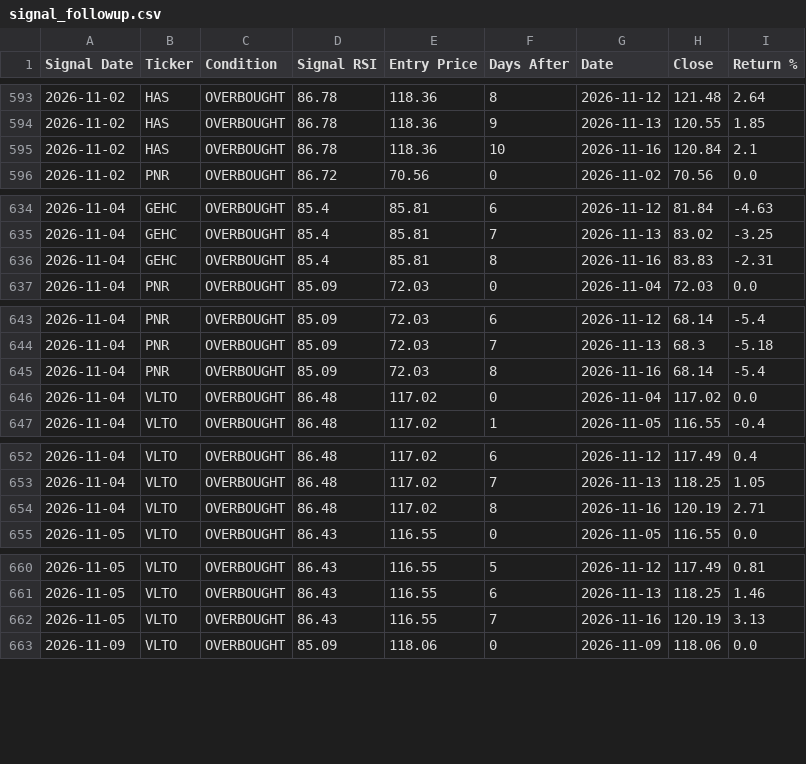
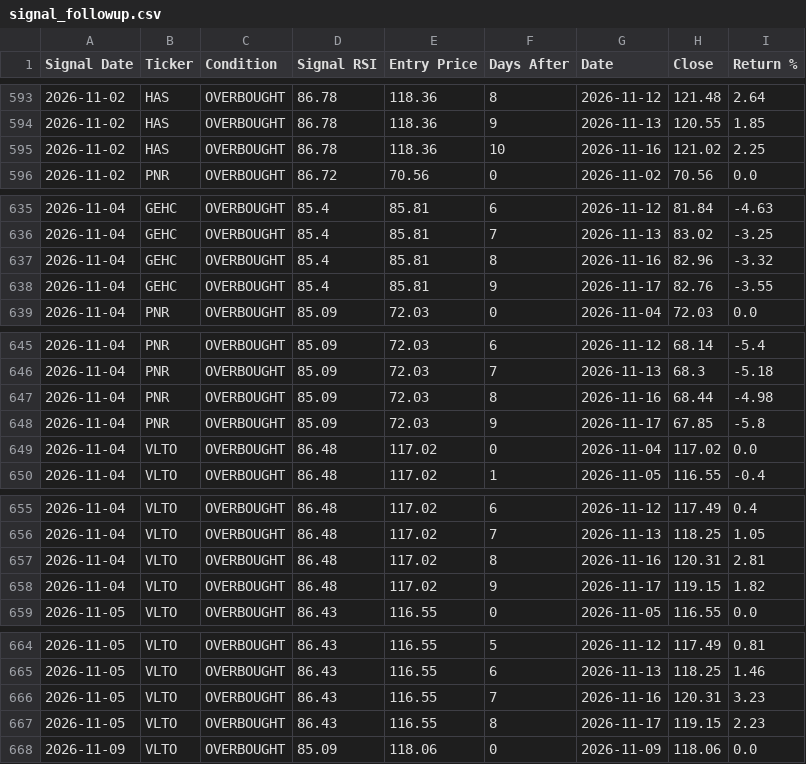
Before and after one commit to smartmoneybitesofficial-hub/rsi-scanner, a CSV file: signal_followup.csv, drawn as a sheet; only a part is shown, gaps mark what is left out; the diff covers the shown part only.

```diff
--- a/signal_followup.csv
+++ b/signal_followup.csv
@@ -594,3 +594,3 @@ Signal Date,Ticker,Condition,Signal RSI,Entry Price,Days After,Date,Close,Return
 2026-11-02,HAS,OVERBOUGHT,86.78,118.36,9,2026-11-13,120.55,1.85
-2026-11-02,HAS,OVERBOUGHT,86.78,118.36,10,2026-11-16,120.84,2.1
+2026-11-02,HAS,OVERBOUGHT,86.78,118.36,10,2026-11-16,121.02,2.25
 2026-11-02,PNR,OVERBOUGHT,86.72,70.56,0,2026-11-02,70.56,0.0
@@ -635,3 +636,4 @@ Signal Date,Ticker,Condition,Signal RSI,Entry Price,Days After,Date,Close,Return
 2026-11-04,GEHC,OVERBOUGHT,85.4,85.81,7,2026-11-13,83.02,-3.25
-2026-11-04,GEHC,OVERBOUGHT,85.4,85.81,8,2026-11-16,83.83,-2.31
+2026-11-04,GEHC,OVERBOUGHT,85.4,85.81,8,2026-11-16,82.96,-3.32
+2026-11-04,GEHC,OVERBOUGHT,85.4,85.81,9,2026-11-17,82.76,-3.55
 2026-11-04,PNR,OVERBOUGHT,85.09,72.03,0,2026-11-04,72.03,0.0
@@ -644,3 +646,4 @@ Signal Date,Ticker,Condition,Signal RSI,Entry Price,Days After,Date,Close,Return
 2026-11-04,PNR,OVERBOUGHT,85.09,72.03,7,2026-11-13,68.3,-5.18
-2026-11-04,PNR,OVERBOUGHT,85.09,72.03,8,2026-11-16,68.14,-5.4
+2026-11-04,PNR,OVERBOUGHT,85.09,72.03,8,2026-11-16,68.44,-4.98
+2026-11-04,PNR,OVERBOUGHT,85.09,72.03,9,2026-11-17,67.85,-5.8
 2026-11-04,VLTO,OVERBOUGHT,86.48,117.02,0,2026-11-04,117.02,0.0
@@ -653,3 +656,4 @@ Signal Date,Ticker,Condition,Signal RSI,Entry Price,Days After,Date,Close,Return
 2026-11-04,VLTO,OVERBOUGHT,86.48,117.02,7,2026-11-13,118.25,1.05
-2026-11-04,VLTO,OVERBOUGHT,86.48,117.02,8,2026-11-16,120.19,2.71
+2026-11-04,VLTO,OVERBOUGHT,86.48,117.02,8,2026-11-16,120.31,2.81
+2026-11-04,VLTO,OVERBOUGHT,86.48,117.02,9,2026-11-17,119.15,1.82
 2026-11-05,VLTO,OVERBOUGHT,86.43,116.55,0,2026-11-05,116.55,0.0
@@ -661,3 +665,4 @@ Signal Date,Ticker,Condition,Signal RSI,Entry Price,Days After,Date,Close,Return
 2026-11-05,VLTO,OVERBOUGHT,86.43,116.55,6,2026-11-13,118.25,1.46
-2026-11-05,VLTO,OVERBOUGHT,86.43,116.55,7,2026-11-16,120.19,3.13
+2026-11-05,VLTO,OVERBOUGHT,86.43,116.55,7,2026-11-16,120.31,3.23
+2026-11-05,VLTO,OVERBOUGHT,86.43,116.55,8,2026-11-17,119.15,2.23
 2026-11-09,VLTO,OVERBOUGHT,85.09,118.06,0,2026-11-09,118.06,0.0
```
Also changed, not shown: 3 added rows and 32 edited cells elsewhere in this file.
